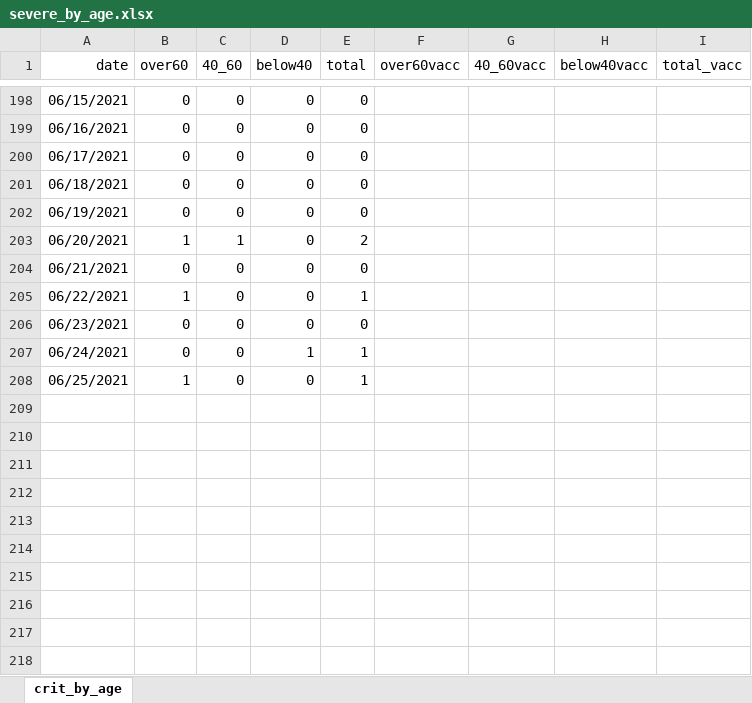
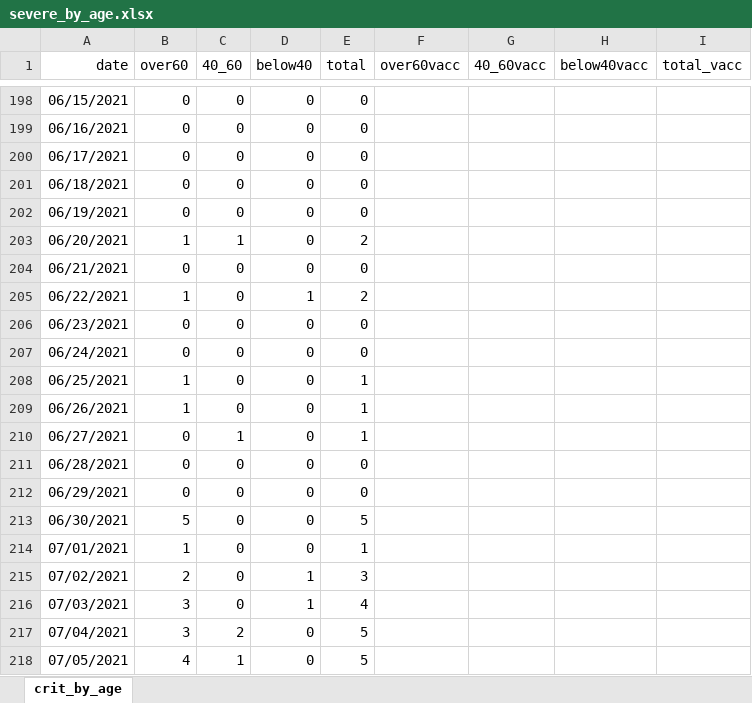
Before and after one commit to yuval-harpaz/covid-19-israel-matlab, an Excel workbook: data/Israel/severe_by_age.xlsx, sheet crit_by_age, drawn as a sheet; only a part is shown, gaps mark what is left out; values as stored, in another font and other column widths than the file's, no borders; the diff names each change by its address in the sheet, - before the commit and + after, or states it on an @@ line.

```diff
--- a/data/Israel/severe_by_age.xlsx (sheet crit_by_age)
+++ b/data/Israel/severe_by_age.xlsx (sheet crit_by_age)
-D205 (below40): 0
+D205 (below40): 1
-E205 (total): 1
+E205 (total): 2
-D207 (below40): 1
+D207 (below40): 0
-E207 (total): 1
+E207 (total): 0
+row 209: 06/26/2021 | 1 | 0 | 0 | 1
+row 210: 06/27/2021 | 0 | 1 | 0 | 1
+row 211: 06/28/2021 | 0 | 0 | 0 | 0
+row 212: 06/29/2021 | 0 | 0 | 0 | 0
+row 213: 06/30/2021 | 5 | 0 | 0 | 5
+row 214: 07/01/2021 | 1 | 0 | 0 | 1
+row 215: 07/02/2021 | 2 | 0 | 1 | 3
+row 216: 07/03/2021 | 3 | 0 | 1 | 4
+row 217: 07/04/2021 | 3 | 2 | 0 | 5
+row 218: 07/05/2021 | 4 | 1 | 0 | 5
```
Also changed, not shown: data/Israel/infected_abroad.xlsx, 13 other files.
